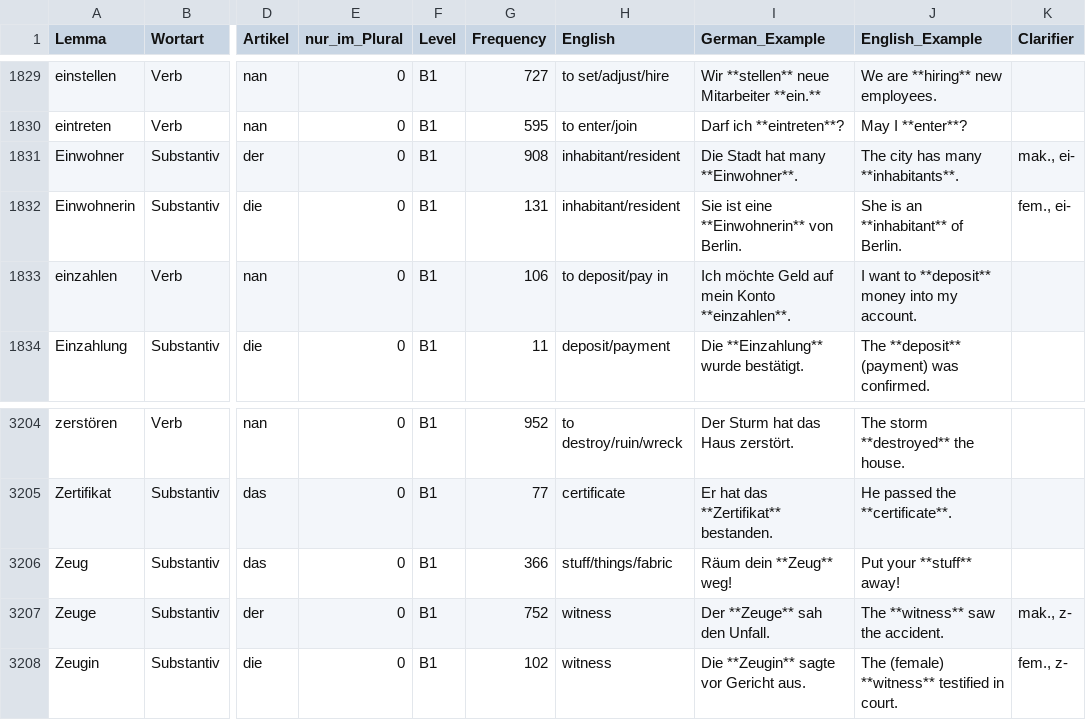
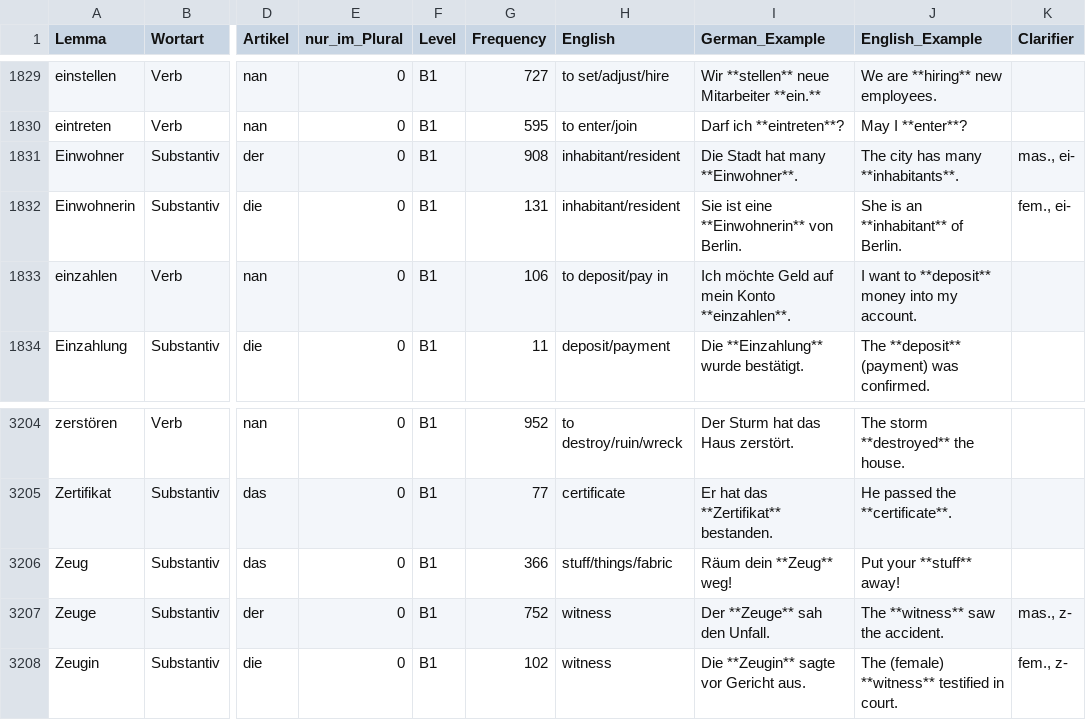
Before and after one commit to hieuristic/flashrecall, a CSV file: goethe_final.csv, drawn as a sheet; only a part is shown, gaps mark what is left out; the diff names each change by its address in the sheet, - before the commit and + after, or states it on an @@ line.

```diff
--- a/goethe_final.csv
+++ b/goethe_final.csv
-K1831 (Clarifier): mak., ei-
+K1831 (Clarifier): mas., ei-
-K3207 (Clarifier): mak., z-
+K3207 (Clarifier): mas., z-
```
Also changed, not shown: 1 other file.
